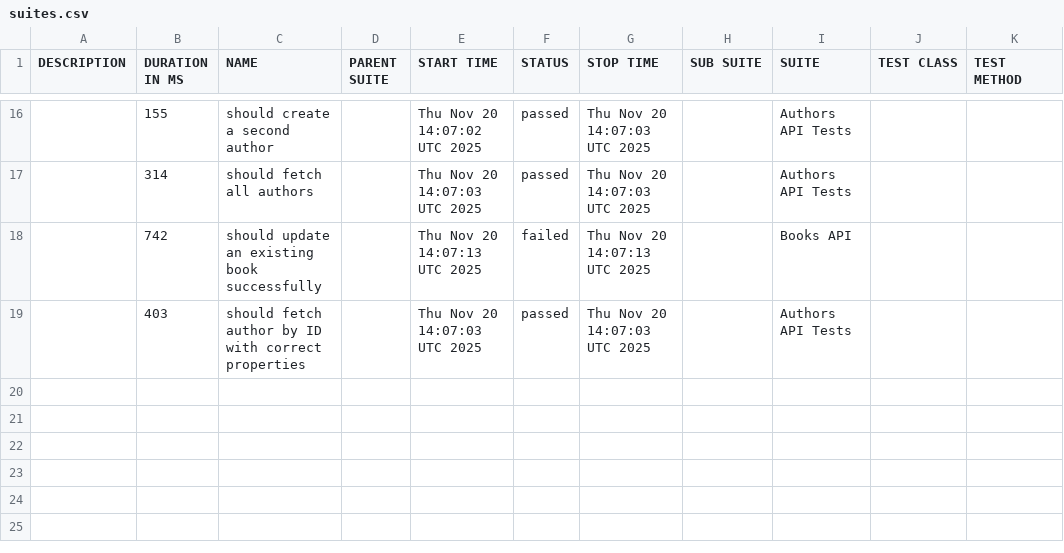
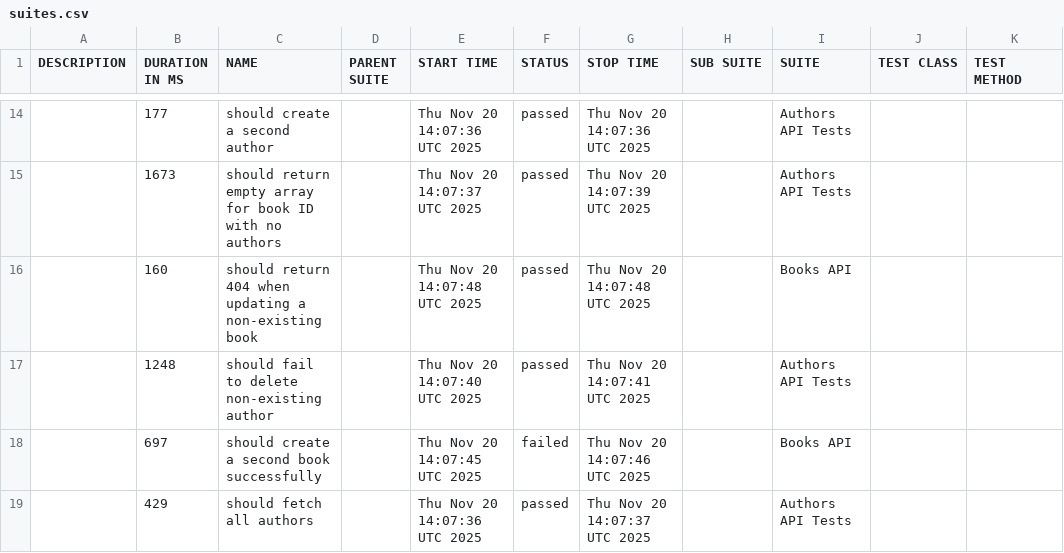
Before and after one commit to atanaszvasilev/bookstore-api-tests, a CSV file: data/suites.csv, drawn as a sheet; only a part is shown, gaps mark what is left out; the diff covers the shown part only.

```diff
--- a/data/suites.csv
+++ b/data/suites.csv
@@ -16,4 +14,6 @@
-"","155","should create a second author","","Thu Nov 20 14:07:02 UTC 2025","passed","Thu Nov 20 14:07:03 UTC 2025","","Authors API Tests","",""
-"","314","should fetch all authors","","Thu Nov 20 14:07:03 UTC 2025","passed","Thu Nov 20 14:07:03 UTC 2025","","Authors API Tests","",""
-"","742","should update an existing book successfully","","Thu Nov 20 14:07:13 UTC 2025","failed","Thu Nov 20 14:07:13 UTC 2025","","Books API","",""
-"","403","should fetch author by ID with correct properties","","Thu Nov 20 14:07:03 UTC 2025","passed","Thu Nov 20 14:07:03 UTC 2025","","Authors API Tests","",""
+"","177","should create a second author","","Thu Nov 20 14:07:36 UTC 2025","passed","Thu Nov 20 14:07:36 UTC 2025","","Authors API Tests","",""
+"","1673","should return empty array for book ID with no authors","","Thu Nov 20 14:07:37 UTC 2025","passed","Thu Nov 20 14:07:39 UTC 2025","","Authors API Tests","",""
+"","160","should return 404 when updating a non-existing book","","Thu Nov 20 14:07:48 UTC 2025","passed","Thu Nov 20 14:07:48 UTC 2025","","Books API","",""
+"","1248","should fail to delete non-existing author","","Thu Nov 20 14:07:40 UTC 2025","passed","Thu Nov 20 14:07:41 UTC 2025","","Authors API Tests","",""
+"","697","should create a second book successfully","","Thu Nov 20 14:07:45 UTC 2025","failed","Thu Nov 20 14:07:46 UTC 2025","","Books API","",""
+"","429","should fetch all authors","","Thu Nov 20 14:07:36 UTC 2025","passed","Thu Nov 20 14:07:37 UTC 2025","","Authors API Tests","",""
```
Also changed, not shown: 6 added rows, 8 removed rows and 20 edited cells elsewhere in this file, 58 other files.
